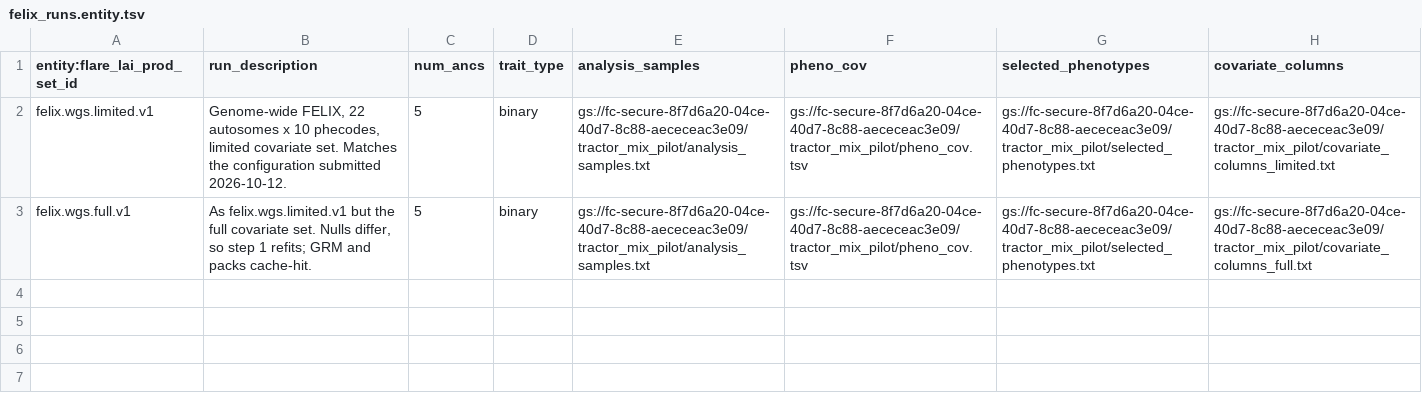
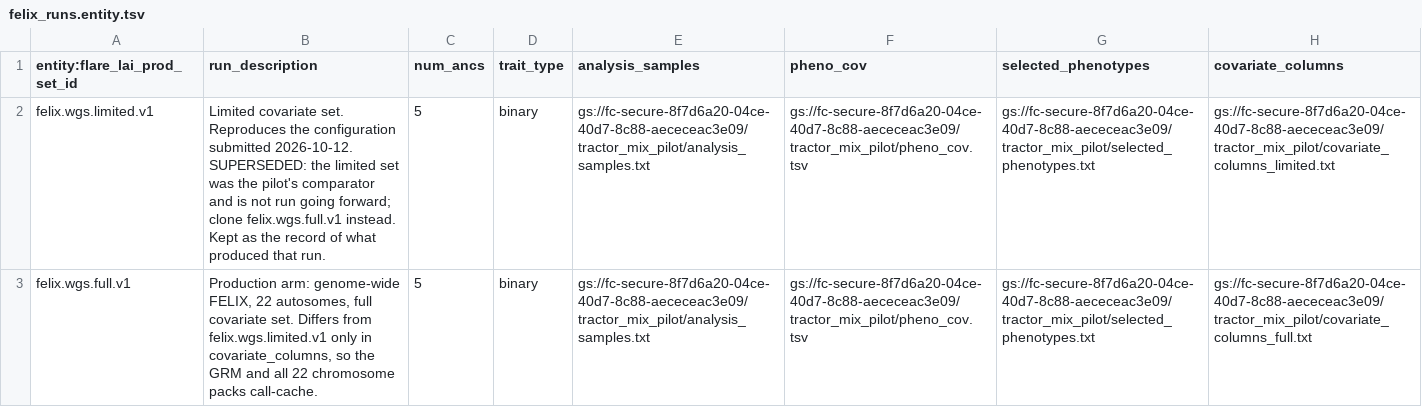
Before and after one commit to kvg/aou-lr-phase-2, a TSV file: felix/configs/terra/felix_runs.entity.tsv, drawn as a sheet; only a part is shown; the diff names each change by its address in the sheet, - before the commit and + after, or states it on an @@ line.

Commit message:
Make the full covariate set the production arm.
The limited set was the pilot's comparator and has served its purpose, so
felix_03_run_table now clones felix.wgs.full.v1 by default and names the
generated rows felix.wgs<N>.full. The limited row stays in the table, marked
superseded, because it is the record of what produced the run submitted on
2026-10-12.

Switching arms is cheap: the two rows differ only in covariate_columns, and
MakeGRM, the 22 packs and the repeat aggregation never see a covariate file, so
they call-cache. Only the null fits, which are keyed on it, and the step-2
shards rerun.

```diff
--- a/felix/configs/terra/felix_runs.entity.tsv
+++ b/felix/configs/terra/felix_runs.entity.tsv
-B2 (run_description): Genome-wide FELIX, 22 autosomes x 10 phecodes, limited covariate set. Matches the configuration submitted 2026-10-12.
+B2 (run_description): Limited covariate set. Reproduces the configuration submitted 2026-10-12. SUPERSEDED: the limited set was the pilot's comparator and is not run going forward; clone felix.wgs.full.v1 instead. Kept as the record of what produced that run.
-B3 (run_description): As felix.wgs.limited.v1 but the full covariate set. Nulls differ, so step 1 refits; GRM and packs cache-hit.
+B3 (run_description): Production arm: genome-wide FELIX, 22 autosomes, full covariate set. Differs from felix.wgs.limited.v1 only in covariate_columns, so the GRM and all 22 chromosome packs call-cache.
```
Also changed, not shown: 2 other files.
